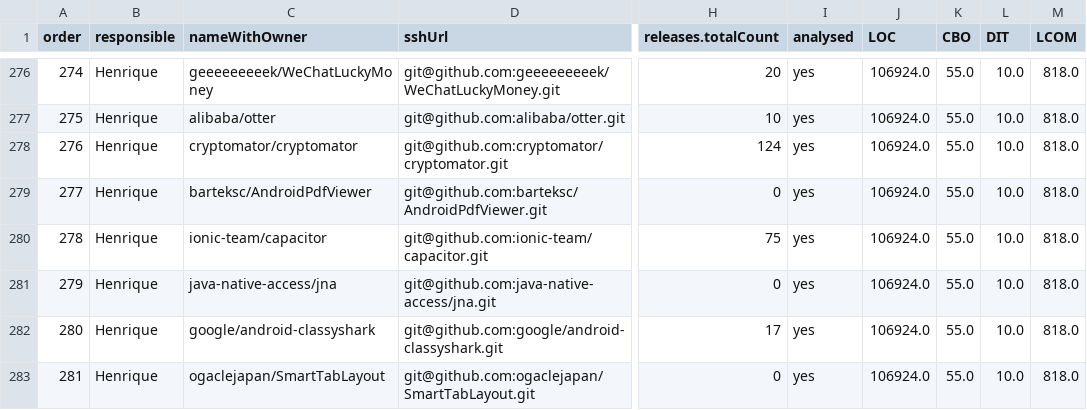
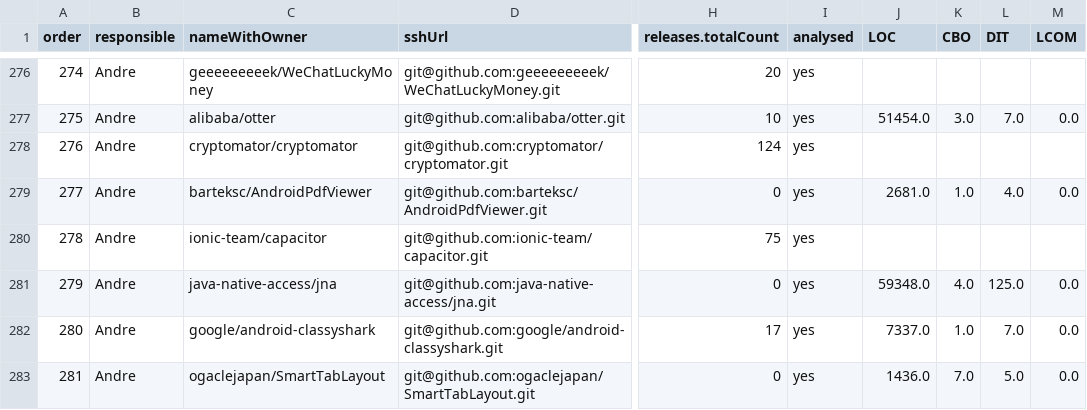
Before and after one commit to pedrohmarques/LABMining, a CSV file: repositories_java.csv, drawn as a sheet; only a part is shown, gaps mark what is left out; the diff covers the shown part only; the diff names each change by its address in the sheet, - before the commit and + after, or states it on an @@ line.

```diff
--- a/repositories_java.csv
+++ b/repositories_java.csv
-B276:B283 (responsible): Henrique
+B276:B283 (responsible): Andre
-J276 (LOC): 106924.0
+J276 (LOC): (empty)
-K276 (CBO): 55.0
+K276 (CBO): (empty)
-L276 (DIT): 10.0
+L276 (DIT): (empty)
-M276 (LCOM): 818.0
+M276 (LCOM): (empty)
-J277 (LOC): 106924.0
+J277 (LOC): 51454.0
-K277 (CBO): 55.0
+K277 (CBO): 3.0
-L277 (DIT): 10.0
+L277 (DIT): 7.0
-M277 (LCOM): 818.0
+M277 (LCOM): 0.0
-J278 (LOC): 106924.0
+J278 (LOC): (empty)
-K278 (CBO): 55.0
+K278 (CBO): (empty)
-L278 (DIT): 10.0
+L278 (DIT): (empty)
-M278 (LCOM): 818.0
+M278 (LCOM): (empty)
-J279 (LOC): 106924.0
+J279 (LOC): 2681.0
-K279 (CBO): 55.0
+K279 (CBO): 1.0
-L279 (DIT): 10.0
+L279 (DIT): 4.0
-M279 (LCOM): 818.0
+M279 (LCOM): 0.0
-J280 (LOC): 106924.0
+J280 (LOC): (empty)
-K280 (CBO): 55.0
+K280 (CBO): (empty)
-L280 (DIT): 10.0
+L280 (DIT): (empty)
-M280 (LCOM): 818.0
+M280 (LCOM): (empty)
-J281 (LOC): 106924.0
+J281 (LOC): 59348.0
-K281 (CBO): 55.0
+K281 (CBO): 4.0
-L281 (DIT): 10.0
+L281 (DIT): 125.0
-M281:M283 (LCOM): 818.0
+M281:M283 (LCOM): 0.0
-J282 (LOC): 106924.0
+J282 (LOC): 7337.0
-K282 (CBO): 55.0
+K282 (CBO): 1.0
-L282 (DIT): 10.0
+L282 (DIT): 7.0
-J283 (LOC): 106924.0
+J283 (LOC): 1436.0
-K283 (CBO): 55.0
+K283 (CBO): 7.0
-L283 (DIT): 10.0
+L283 (DIT): 5.0
```
Also changed, not shown: 154 edited cells elsewhere in this file.
